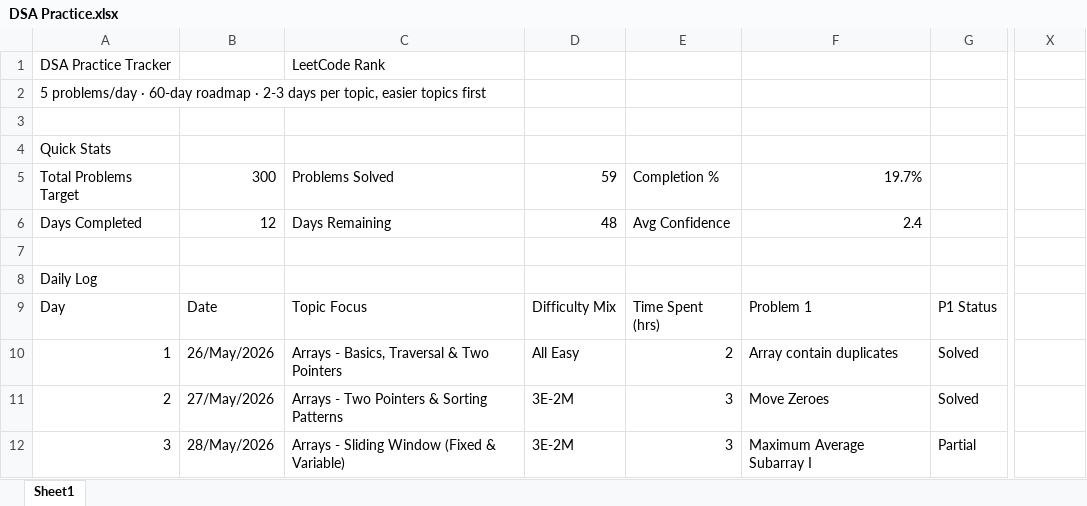
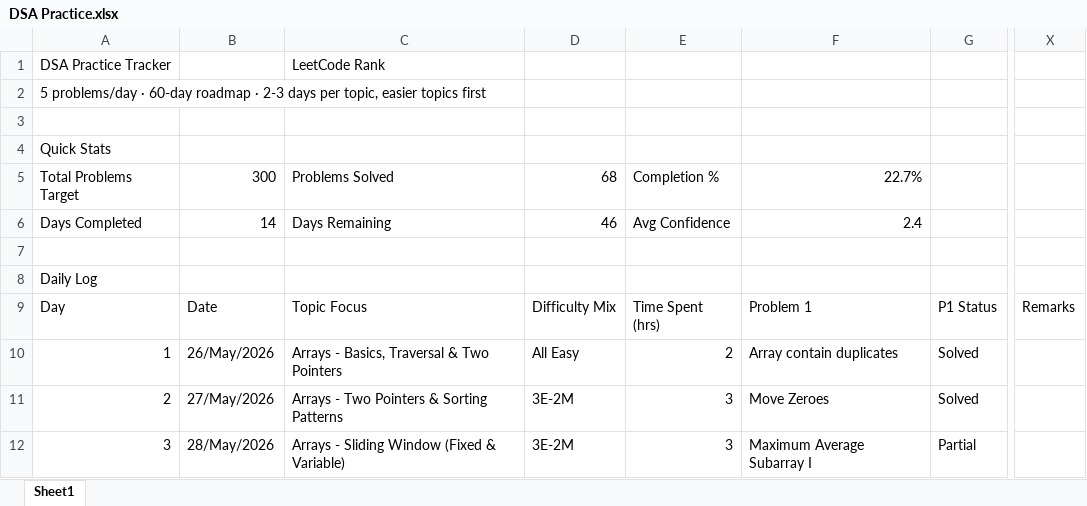
Before and after one commit to vichara-dushyant/Data-Structures-Algorithms, an Excel workbook: DSA Practice.xlsx, sheet Sheet1, drawn as a sheet; only a part is shown, gaps mark what is left out; values as stored, in another font and other column widths than the file's, no cell formats; conditional formats not drawn; the diff covers the shown part only; the diff names each change by its address in the sheet, - before the commit and + after, or states it on an @@ line.

```diff
--- a/DSA Practice.xlsx (sheet Sheet1)
+++ b/DSA Practice.xlsx (sheet Sheet1)
-D5: 59
+D5: 68
-F5: 19.7%
+F5: 22.7%
-B6: 12
+B6: 14
-D6: 48
+D6: 46
-X9: (empty)
+X9: Remarks
```
Also changed, not shown: 33 edited cells elsewhere in this sheet, cell formats, hidden cells, 4 other files.
